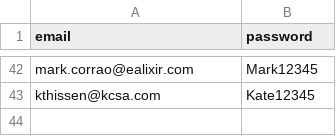
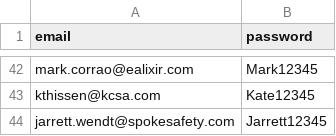
Before and after one commit to HamzaReza/reput-core, a CSV file: accounts.csv, drawn as a sheet; only a part is shown, gaps mark what is left out; the diff names each change by its address in the sheet, - before the commit and + after, or states it on an @@ line.

```diff
--- a/accounts.csv
+++ b/accounts.csv
+row 44: jarrett.wendt@spokesafety.com | Jarrett12345
```
Also changed, not shown: 12 other files.
